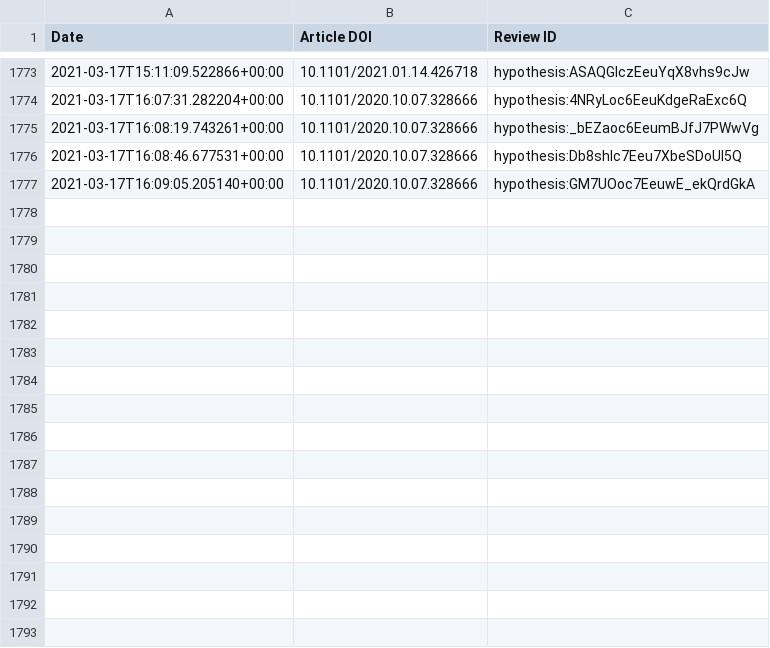
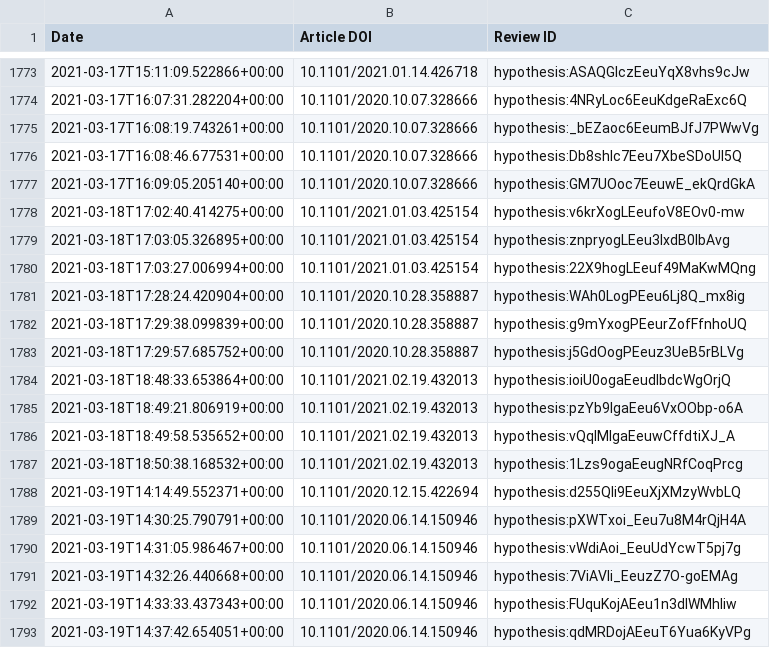
Before and after one commit to sciety/sciety, a CSV file: data/reviews/b560187e-f2fb-4ff9-a861-a204f3fc0fb0.csv, drawn as a sheet; only a part is shown, gaps mark what is left out; the diff names each change by its address in the sheet, - before the commit and + after, or states it on an @@ line.

Commit message:
Update Event Data

```diff
--- a/data/reviews/b560187e-f2fb-4ff9-a861-a204f3fc0fb0.csv
+++ b/data/reviews/b560187e-f2fb-4ff9-a861-a204f3fc0fb0.csv
+row 1778: 2021-03-18T17:02:40.414275+00:00 | 10.1101/2021.01.03.425154 | hypothesis:v6krXogLEeufoV8EOv0-mw
+row 1779: 2021-03-18T17:03:05.326895+00:00 | 10.1101/2021.01.03.425154 | hypothesis:znpryogLEeu3IxdB0IbAvg
+row 1780: 2021-03-18T17:03:27.006994+00:00 | 10.1101/2021.01.03.425154 | hypothesis:22X9hogLEeuf49MaKwMQng
+row 1781: 2021-03-18T17:28:24.420904+00:00 | 10.1101/2020.10.28.358887 | hypothesis:WAh0LogPEeu6Lj8Q_mx8ig
+row 1782: 2021-03-18T17:29:38.099839+00:00 | 10.1101/2020.10.28.358887 | hypothesis:g9mYxogPEeurZofFfnhoUQ
+row 1783: 2021-03-18T17:29:57.685752+00:00 | 10.1101/2020.10.28.358887 | hypothesis:j5GdOogPEeuz3UeB5rBLVg
+row 1784: 2021-03-18T18:48:33.653864+00:00 | 10.1101/2021.02.19.432013 | hypothesis:ioiU0ogaEeudIbdcWgOrjQ
+row 1785: 2021-03-18T18:49:21.806919+00:00 | 10.1101/2021.02.19.432013 | hypothesis:pzYb9IgaEeu6VxOObp-o6A
+row 1786: 2021-03-18T18:49:58.535652+00:00 | 10.1101/2021.02.19.432013 | hypothesis:vQqlMIgaEeuwCffdtiXJ_A
+row 1787: 2021-03-18T18:50:38.168532+00:00 | 10.1101/2021.02.19.432013 | hypothesis:1Lzs9ogaEeugNRfCoqPrcg
+row 1788: 2021-03-19T14:14:49.552371+00:00 | 10.1101/2020.12.15.422694 | hypothesis:d255QIi9EeuXjXMzyWvbLQ
+row 1789: 2021-03-19T14:30:25.790791+00:00 | 10.1101/2020.06.14.150946 | hypothesis:pXWTxoi_Eeu7u8M4rQjH4A
+row 1790: 2021-03-19T14:31:05.986467+00:00 | 10.1101/2020.06.14.150946 | hypothesis:vWdiAoi_EeuUdYcwT5pj7g
+row 1791: 2021-03-19T14:32:26.440668+00:00 | 10.1101/2020.06.14.150946 | hypothesis:7ViAVIi_EeuzZ7O-goEMAg
+row 1792: 2021-03-19T14:33:33.437343+00:00 | 10.1101/2020.06.14.150946 | hypothesis:FUquKojAEeu1n3dIWMhIiw
+row 1793: 2021-03-19T14:37:42.654051+00:00 | 10.1101/2020.06.14.150946 | hypothesis:qdMRDojAEeuT6Yua6KyVPg
```
Also changed, not shown: data/reviews/316db7d9-88cc-4c26-b386-f067e0f56334.csv.
